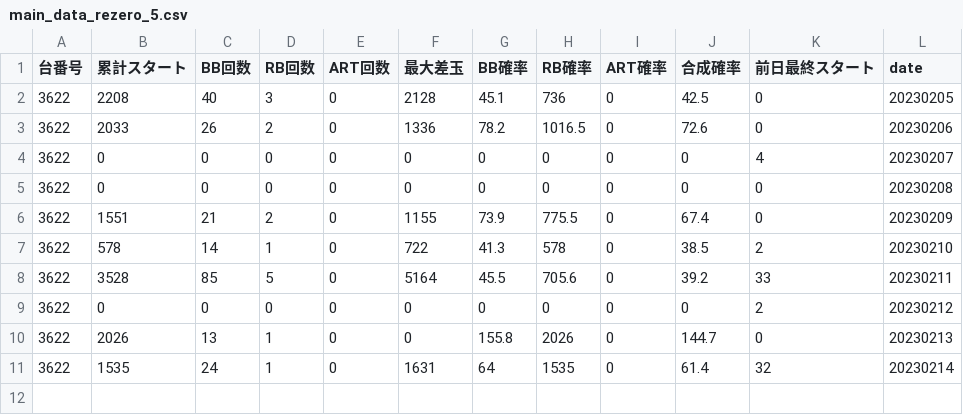
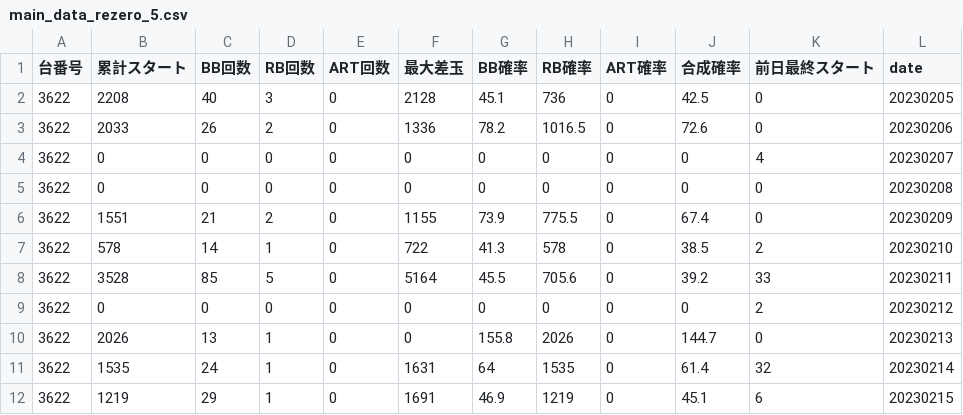
Before and after one commit to h0tcatSub/MUSO, a CSV file: content/prego/main_data_rezero_5.csv, drawn as a sheet; the diff names each change by its address in the sheet, - before the commit and + after, or states it on an @@ line.

```diff
--- a/content/prego/main_data_rezero_5.csv
+++ b/content/prego/main_data_rezero_5.csv
+row 12: 3622 | 1219 | 29 | 1 | 0 | 1691 | 46.9 | 1219 | 0 | 45.1 | 6 | 20230215
```
Also changed, not shown: content/prego/anata_hades_5.csv, content/prego/juggler_ex_5.csv, 2 other files.
